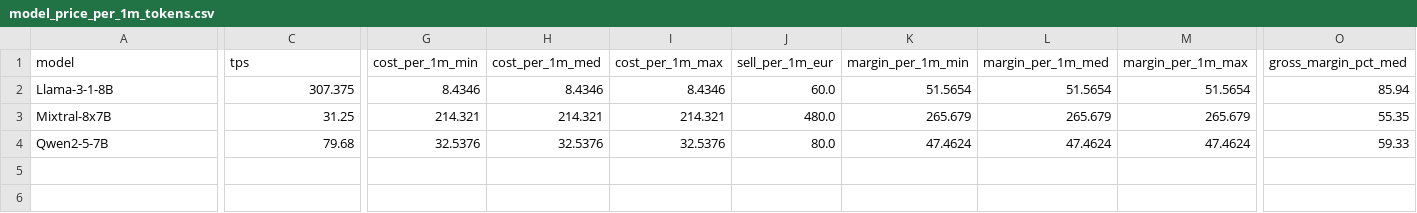
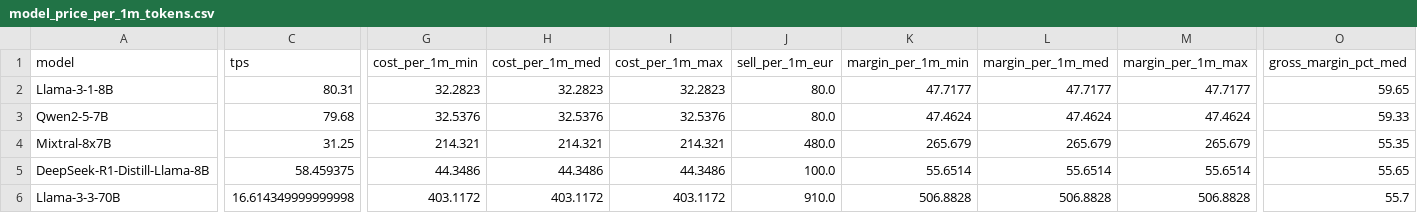
Before and after one commit to veighnsche/llama-orch, a CSV file: .business/financieelplan_NL_nl/.002-draft/outputs/model_price_per_1m_tokens.csv, drawn as a sheet; only a part is shown, gaps mark what is left out; rows hold the shown columns only; the diff covers the shown part only; the diff names each change by its address in the sheet, - before the commit and + after, or states it on an @@ line.

Commit message:
feat: adjust pricing model with aggregate throughput degradation and model popularity selection

```diff
--- a/.business/financieelplan_NL_nl/.002-draft/outputs/model_price_per_1m_tokens.csv
+++ b/.business/financieelplan_NL_nl/.002-draft/outputs/model_price_per_1m_tokens.csv
-C2 (tps): 307.375
+C2 (tps): 80.31
-G2 (cost_per_1m_min): 8.4346
+G2 (cost_per_1m_min): 32.2823
-H2 (cost_per_1m_med): 8.4346
+H2 (cost_per_1m_med): 32.2823
-I2 (cost_per_1m_max): 8.4346
+I2 (cost_per_1m_max): 32.2823
-J2 (sell_per_1m_eur): 60.0
+J2 (sell_per_1m_eur): 80.0
-K2 (margin_per_1m_min): 51.5654
+K2 (margin_per_1m_min): 47.7177
-L2 (margin_per_1m_med): 51.5654
+L2 (margin_per_1m_med): 47.7177
-M2 (margin_per_1m_max): 51.5654
+M2 (margin_per_1m_max): 47.7177
-O2 (gross_margin_pct_med): 85.94
+O2 (gross_margin_pct_med): 59.65
@@ row 4 moved to row 3: Qwen2-5-7B @@
+row 5: DeepSeek-R1-Distill-Llama-8B | 58.459375 | 44.3486 | 44.3486 | 44.3486 | 100.0 | 55.6514 | 55.6514 | 55.6514 | 55.65
+row 6: Llama-3-3-70B | 16.614349999999998 | 403.1172 | 403.1172 | 403.1172 | 910.0 | 506.8828 | 506.8828 | 506.8828 | 55.7
```
Also changed, not shown: 1 edited cell elsewhere in this file, .business/financieelplan_NL_nl/.002-draft/outputs/model_profitability.csv, .business/financieelplan_NL_nl/.002-draft/outputs/public_tap_scenarios.csv, 31 other files.
